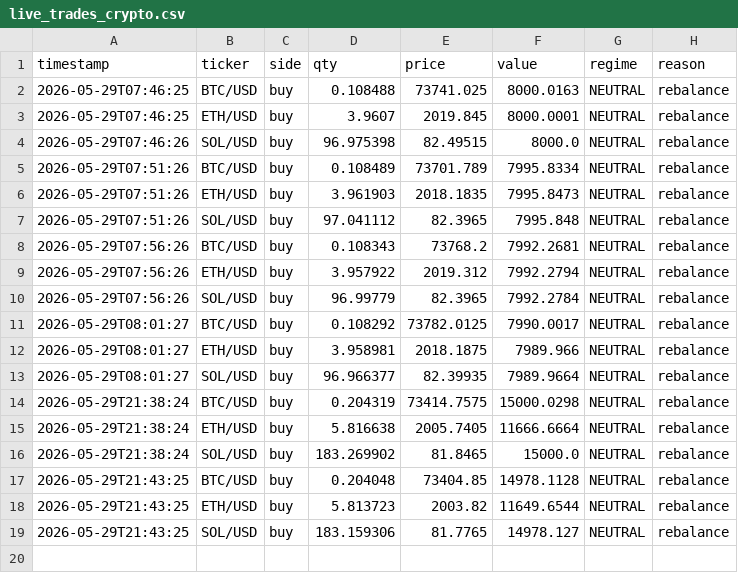
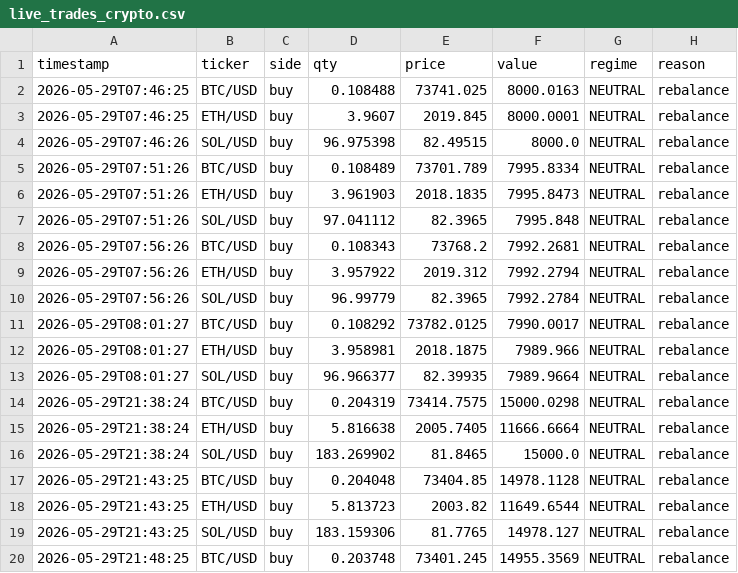
Before and after one commit to khinebo/trading_dashboard, a CSV file: live_trades_crypto.csv, drawn as a sheet; the diff names each change by its address in the sheet, - before the commit and + after, or states it on an @@ line.

Commit message:
new trades: Fri 05/29/2026 21:50:21.50

```diff
--- a/live_trades_crypto.csv
+++ b/live_trades_crypto.csv
+row 20: 2026-05-29T21:48:25 | BTC/USD | buy | 0.203748 | 73401.245 | 14955.3569 | NEUTRAL | rebalance
```
Also changed, not shown: live_equity_crypto.csv.
